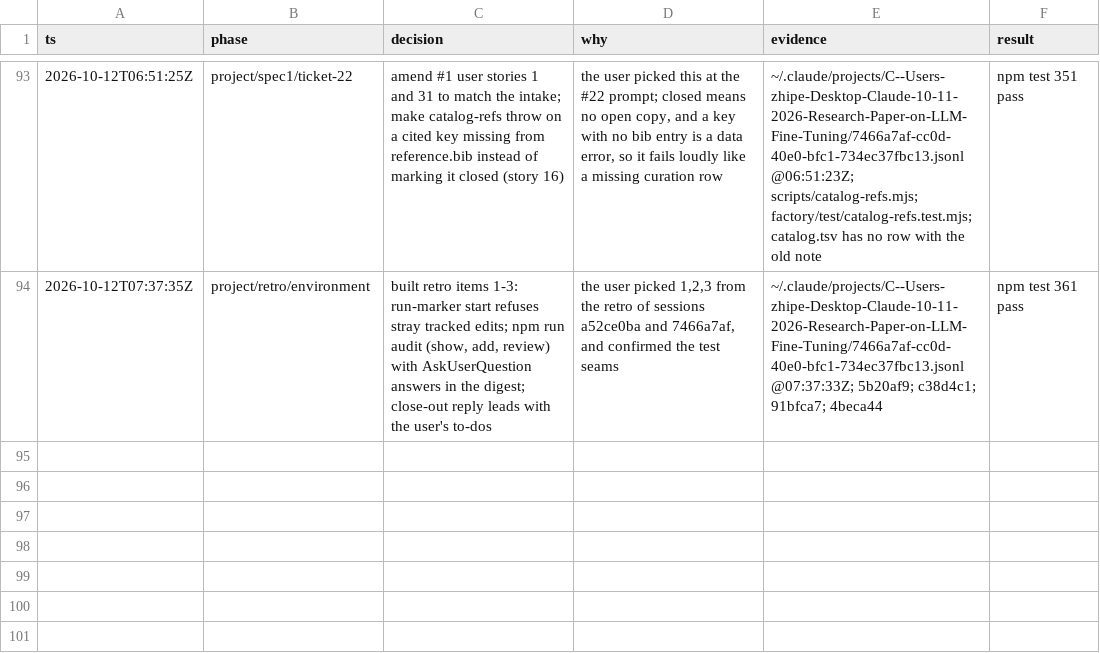
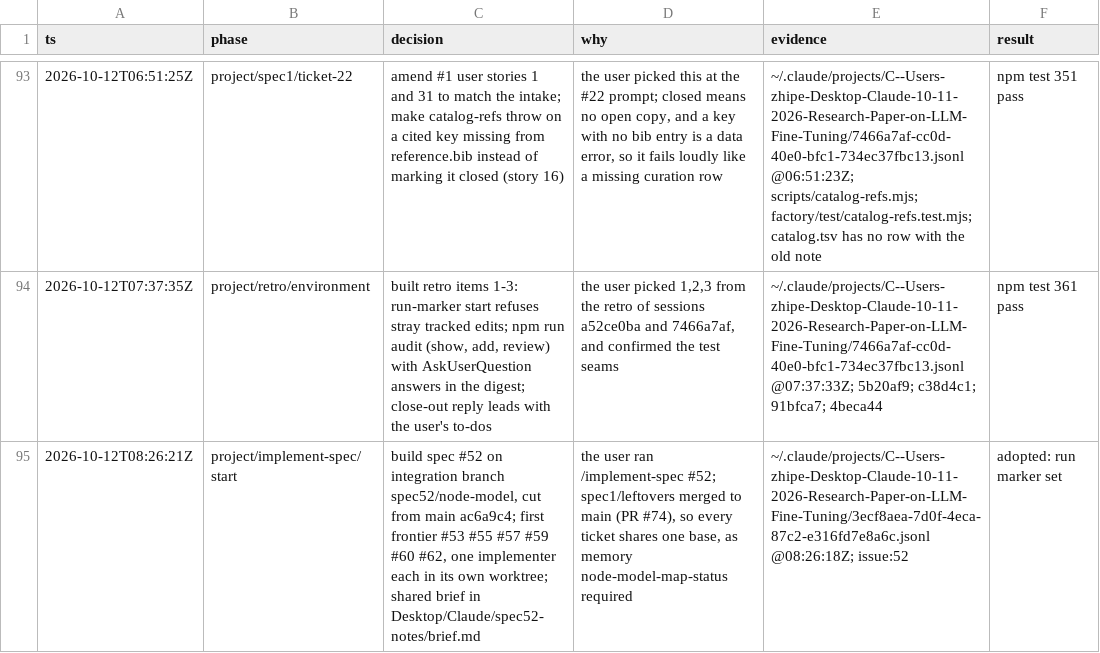
Before and after one commit to zhipengzhu1-dotcom/10-11-2026-Small-Molecule-Designs-and-LLM-Fine-Tune, a TSV file: factory/decisions.tsv, drawn as a sheet; only a part is shown, gaps mark what is left out; the diff names each change by its address in the sheet, - before the commit and + after, or states it on an @@ line.

```diff
--- a/factory/decisions.tsv
+++ b/factory/decisions.tsv
+row 95: 2026-10-12T08:26:21Z | project/implement-spec/start | build spec #52 on integration branch spec52/node-model, cut from main ac6a9c4; first frontier #53 #55 #57 #59 #60 #62, one implementer each in its own worktree; shared brief in Desktop/Claude/spec52-notes/brief.md | the user ran /implement-spec #52; spec1/leftovers merged to main (PR #74), so every ticket shares one base, as memory node-model-map-status required | ~/.claude/projects/C--Users-zhipe-Desktop-Claude-10-11-2026-Research-Paper-on-LLM-Fine-Tuning/3ecf8aea-7d0f-4eca-87c2-e316fd7e8a6c.jsonl @08:26:18Z; issue:52 | adopted: run marker set
```
Also changed, not shown: 7 other files.
